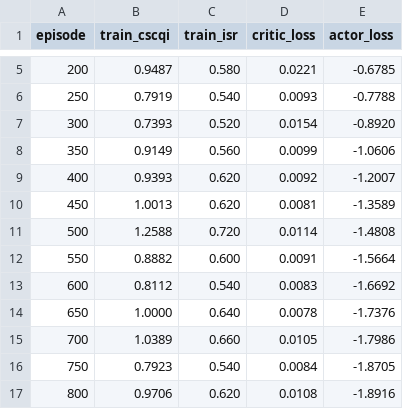
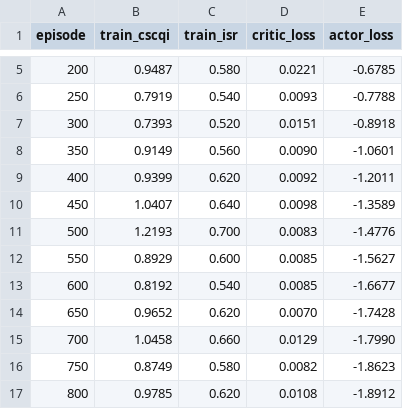
Before and after one commit to Sreekarji/cscA-hdm-reproduction, a CSV file: results/final/convergence_tpc10.csv, drawn as a sheet; only a part is shown, gaps mark what is left out; the diff covers the shown part only.

```diff
--- a/results/final/convergence_tpc10.csv
+++ b/results/final/convergence_tpc10.csv
@@ -6,12 +6,12 @@ episode,train_cscqi,train_isr,critic_loss,actor_loss
 250,0.7919,0.540,0.0093,-0.7788
-300,0.7393,0.520,0.0154,-0.8920
-350,0.9149,0.560,0.0099,-1.0606
-400,0.9393,0.620,0.0092,-1.2007
-450,1.0013,0.620,0.0081,-1.3589
-500,1.2588,0.720,0.0114,-1.4808
-550,0.8882,0.600,0.0091,-1.5664
-600,0.8112,0.540,0.0083,-1.6692
-650,1.0000,0.640,0.0078,-1.7376
-700,1.0389,0.660,0.0105,-1.7986
-750,0.7923,0.540,0.0084,-1.8705
-800,0.9706,0.620,0.0108,-1.8916
+300,0.7393,0.520,0.0151,-0.8918
+350,0.9149,0.560,0.0090,-1.0601
+400,0.9399,0.620,0.0092,-1.2011
+450,1.0407,0.640,0.0098,-1.3589
+500,1.2193,0.700,0.0083,-1.4776
+550,0.8929,0.600,0.0085,-1.5627
+600,0.8192,0.540,0.0085,-1.6677
+650,0.9652,0.620,0.0070,-1.7428
+700,1.0458,0.660,0.0129,-1.7990
+750,0.8749,0.580,0.0082,-1.8623
+800,0.9785,0.620,0.0108,-1.8912
```
Also changed, not shown: 15 edited cells elsewhere in this file, results/final/ablation_han.csv, results/final/convergence_tpc4.csv, 5 other files.
